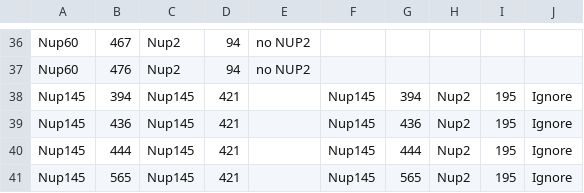
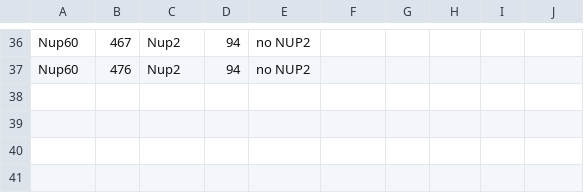
Before and after one commit to integrativemodeling/npc2018, a CSV file: data_npc/XL_backup/XL_Nup2.csv, drawn as a sheet; only a part is shown, gaps mark what is left out; the diff names each change by its address in the sheet, - before the commit and + after, or states it on an @@ line.

```diff
--- a/data_npc/XL_backup/XL_Nup2.csv
+++ b/data_npc/XL_backup/XL_Nup2.csv
-row 38: Nup145 | 394 | Nup145 | 421 |  | Nup145 | 394 | Nup2 | 195 | Ignore
-row 39: Nup145 | 436 | Nup145 | 421 |  | Nup145 | 436 | Nup2 | 195 | Ignore
-row 40: Nup145 | 444 | Nup145 | 421 |  | Nup145 | 444 | Nup2 | 195 | Ignore
-row 41: Nup145 | 565 | Nup145 | 421 |  | Nup145 | 565 | Nup2 | 195 | Ignore
```
Also changed, not shown: data_npc/XL_backup/XL_N84_N82complex_wholeNPC.csv, data_npc/XL_backup/XL_intra_structures.csv, 16 other files.
